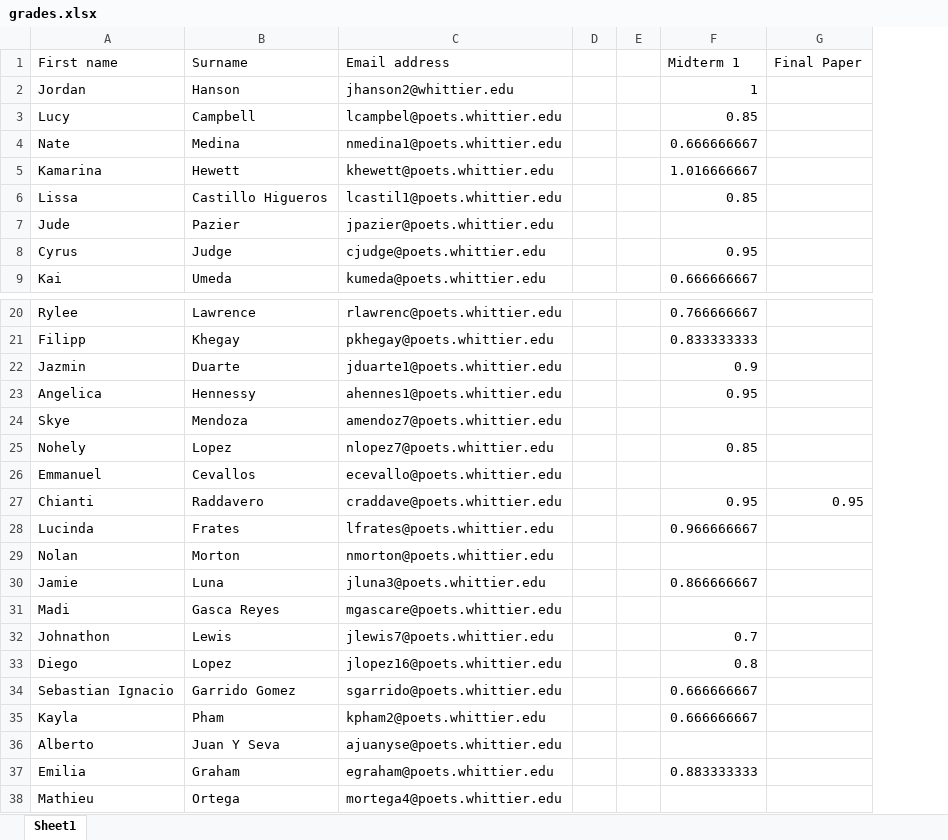
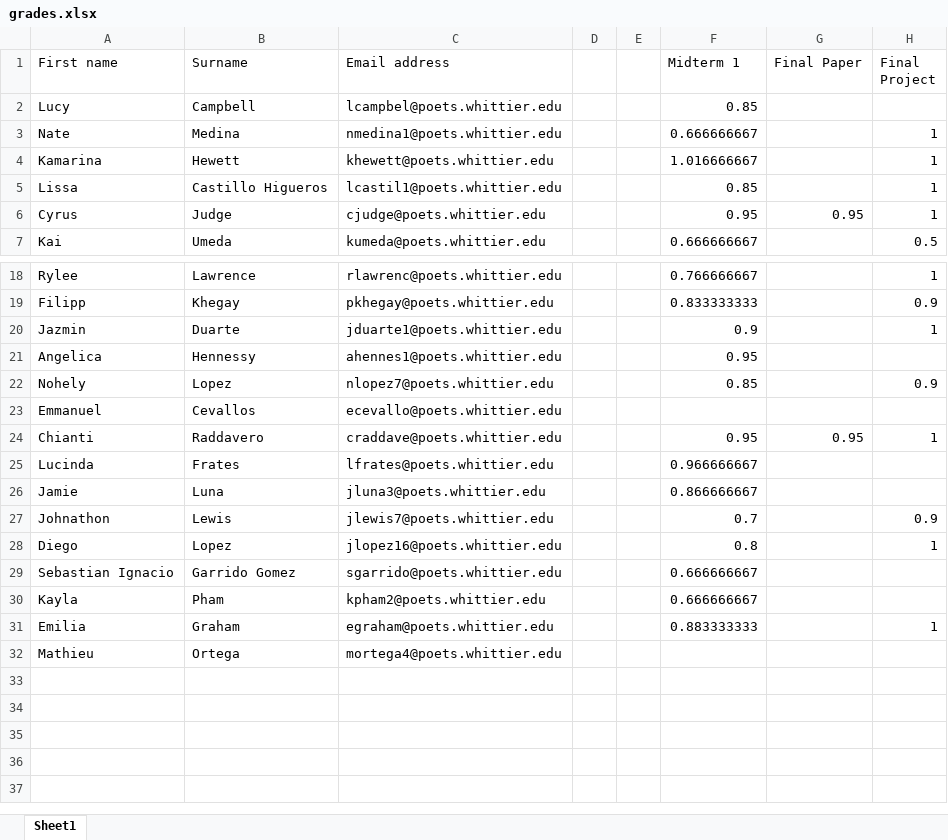
Before and after one commit to 918particle/LatinAmericanScience, an Excel workbook: grades/grades.xlsx, sheet Sheet1, drawn as a sheet; only a part is shown, gaps mark what is left out; values as stored, in another font and other column widths than the file's, no borders; removed rows and columns are numbered as before the commit, all else as after; the diff names each change by its address in the sheet, - before the commit and + after, or states it on an @@ line.

Commit message:
Added midterm 2 and a grade update.

```diff
--- a/grades/grades.xlsx (sheet Sheet1)
+++ b/grades/grades.xlsx (sheet Sheet1)
+column H (Final Project), rows 3-7: 1 | 1 | 1 | 1 | 0.5; rows 18-31: 1 | 0.9 | 1 |  | 0.9 |  | 1 |  |  | 0.9 | 1 |  |  | 1
-row 2: Jordan | Hanson | jhanson2@whittier.edu |  |  | 1
-row 7: Jude | Pazier | jpazier@poets.whittier.edu
-G6 (Final Paper): (empty)
+G6 (Final Paper): 0.95
-row 24: Skye | Mendoza | amendoz7@poets.whittier.edu
-row 29: Nolan | Morton | nmorton@poets.whittier.edu
-row 31: Madi | Gasca Reyes | mgascare@poets.whittier.edu
-row 36: Alberto | Juan Y Seva | ajuanyse@poets.whittier.edu
```
Also changed, not shown: 2 other files.
